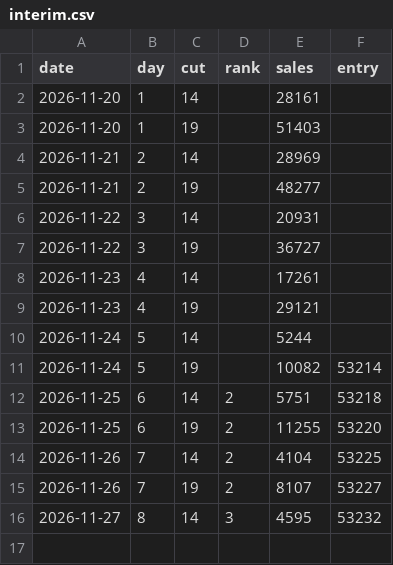
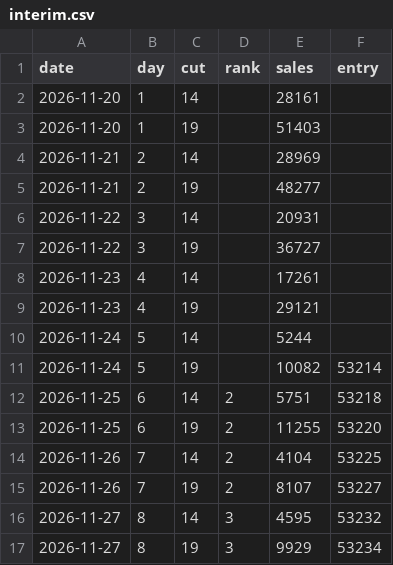
Before and after one commit to FinalST11/mahoyo-boxoffice, a CSV file: data/interim.csv, drawn as a sheet; the diff names each change by its address in the sheet, - before the commit and + after, or states it on an @@ line.

```diff
--- a/data/interim.csv
+++ b/data/interim.csv
+row 17: 2026-11-27 | 8 | 19 | 3 | 9929 | 53234
```
Also changed, not shown: 1 other file.
